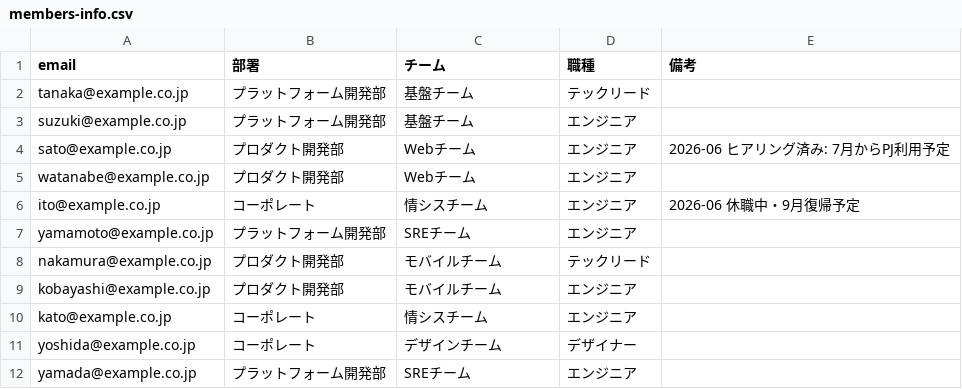
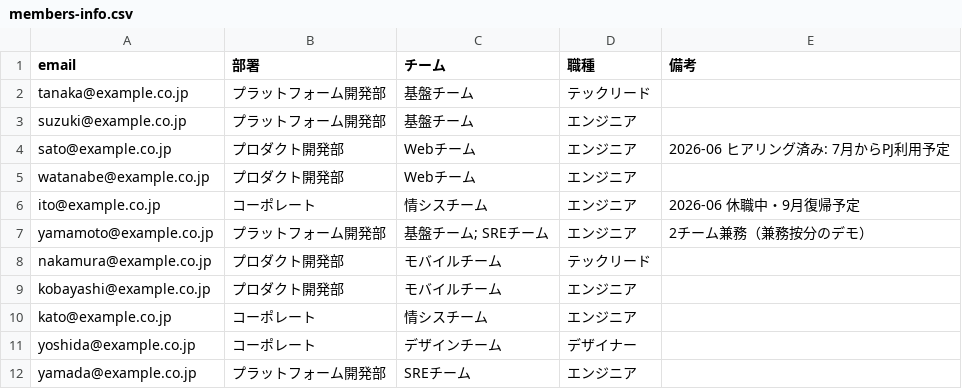
Before and after one commit to namikawa/claude-team-cost-optimizer, a CSV file: examples/input/org-a/members-info.csv, drawn as a sheet.

Commit message:
members-info の部署・チームで兼務（複数所属）を扱えるようにする
- セミコロン区切り（全角も可）で複数所属を記載でき、ユーザ表には正規化した全所属を表示
- 部署別・チーム別サマリでは所属数で均等按分（1/n）して計上し、縦合計が常に全体と一致する
- 端数となる人数・変更推奨数は小数1桁で表示

```diff
--- a/examples/input/org-a/members-info.csv
+++ b/examples/input/org-a/members-info.csv
@@ -6,3 +6,3 @@ watanabe@example.co.jp,プロダクト開発部,Webチーム,エンジニア,
 ito@example.co.jp,コーポレート,情シスチーム,エンジニア,2026-06 休職中・9月復帰予定
-yamamoto@example.co.jp,プラットフォーム開発部,SREチーム,エンジニア,
+yamamoto@example.co.jp,プラットフォーム開発部,基盤チーム; SREチーム,エンジニア,2チーム兼務（兼務按分のデモ）
 nakamura@example.co.jp,プロダクト開発部,モバイルチーム,テックリード,
```
Also changed, not shown: 6 other files.
